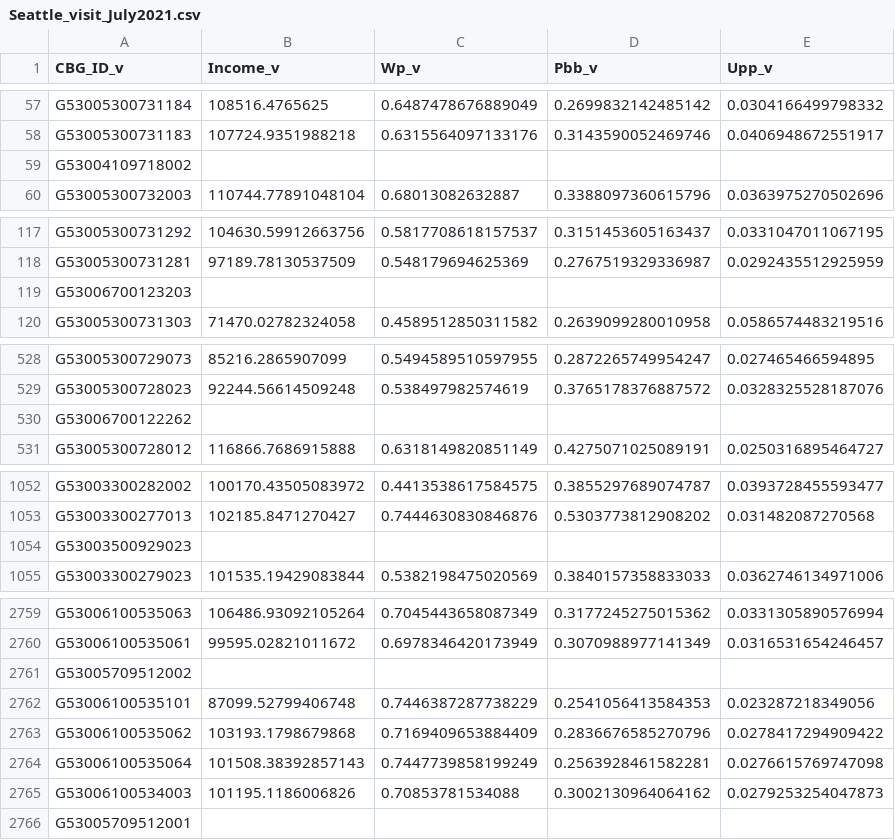
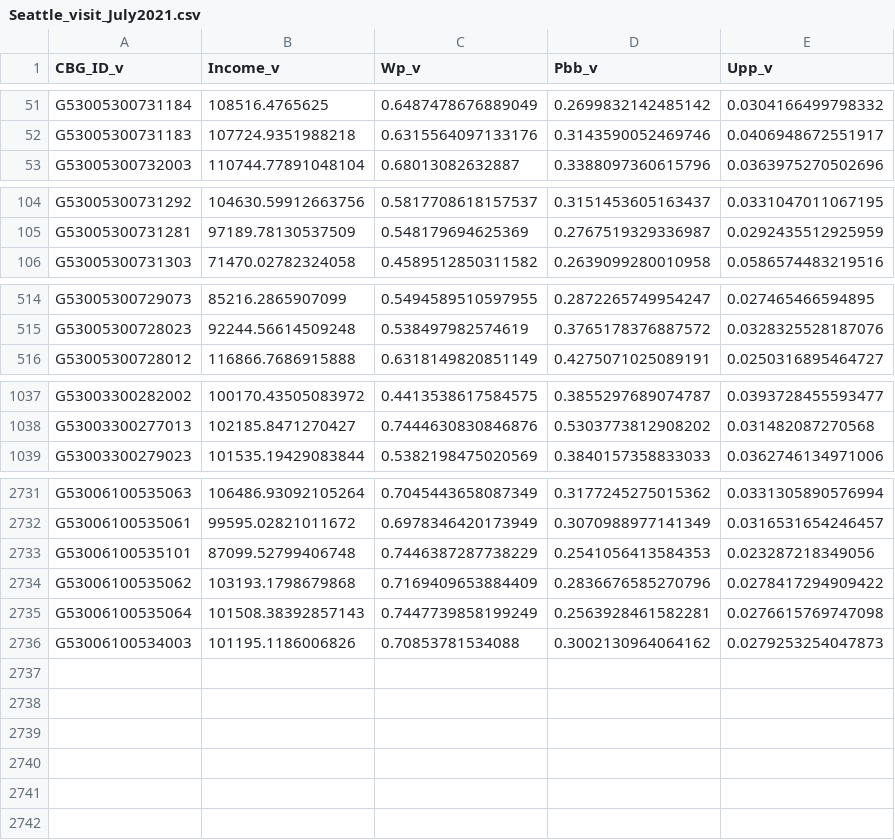
Before and after one commit to GeoDI-Lab/Visitor_census, a CSV file: Seattle/Seattle_visit_July2021.csv, drawn as a sheet; only a part is shown, gaps mark what is left out; the diff covers the shown part only; the diff names each change by its address in the sheet, - before the commit and + after, or states it on an @@ line.

Commit message:
Seattle

```diff
--- a/Seattle/Seattle_visit_July2021.csv
+++ b/Seattle/Seattle_visit_July2021.csv
-row 59: G53004109718002
-row 119: G53006700123203
-row 530: G53006700122262
-row 1054: G53003500929023
-row 2761: G53005709512002
-row 2766: G53005709512001
```
Also changed, not shown: 24 removed rows and 8 edited cells elsewhere in this file, Seattle/Seattle_visitor_July2021.csv, 10 other files.
